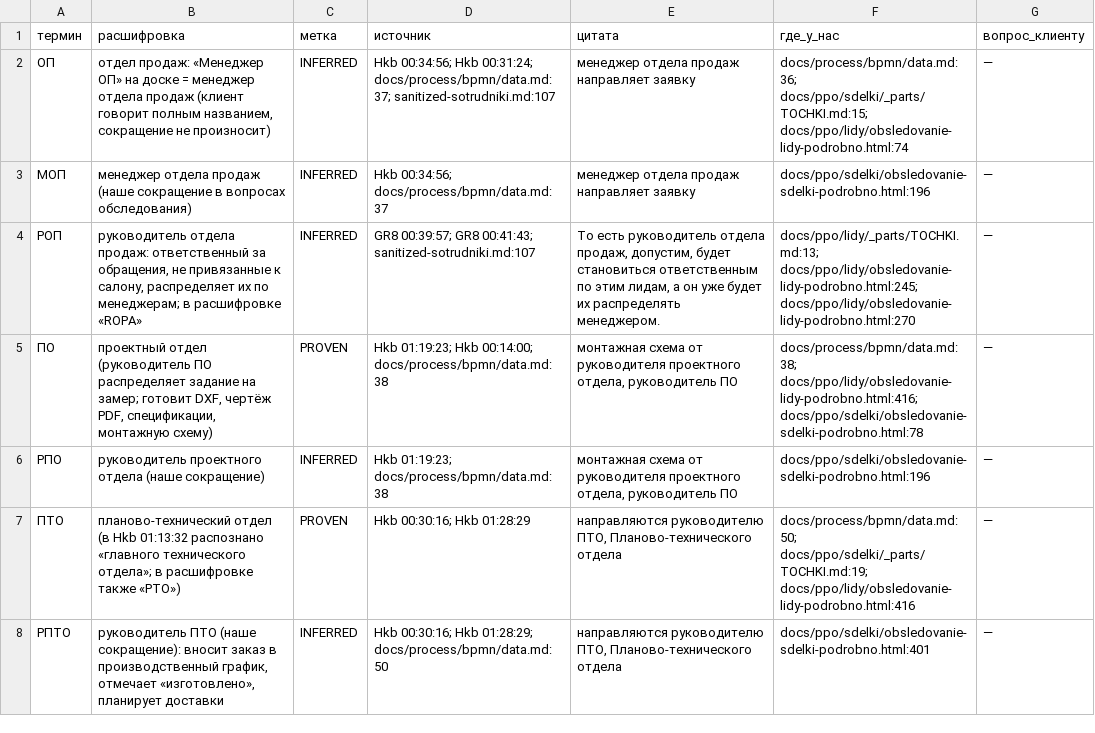
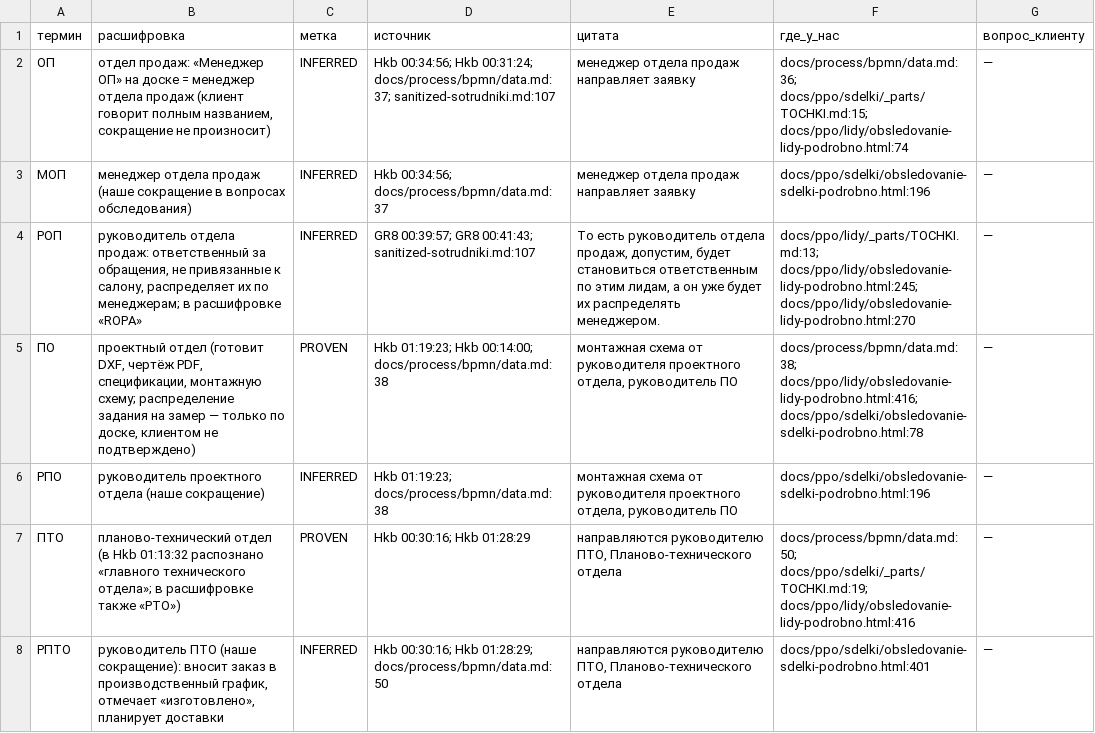
Before and after one commit to arwoxbx24/eurosteklo, a TSV file: docs/meetings/2026-10-04-dialog/baza/D1-glossariy.tsv, drawn as a sheet; only a part is shown.

```diff
--- a/docs/meetings/2026-10-04-dialog/baza/D1-glossariy.tsv
+++ b/docs/meetings/2026-10-04-dialog/baza/D1-glossariy.tsv
@@ -4,3 +4,3 @@
 РОП	руководитель отдела продаж: ответственный за обращения, не привязанные к салону, распределяет их по менеджерам; в расшифровке «ROPA»	INFERRED	GR8 00:39:57; GR8 00:41:43; sanitized-sotrudniki.md:107	То есть руководитель отдела продаж, допустим, будет становиться ответственным по этим лидам, а он уже будет их распределять менеджером.	docs/ppo/lidy/_parts/TOCHKI.md:13; docs/ppo/lidy/obsledovanie-lidy-podrobno.html:245; docs/ppo/lidy/obsledovanie-lidy-podrobno.html:270	—
-ПО	проектный отдел (руководитель ПО распределяет задание на замер; готовит DXF, чертёж PDF, спецификации, монтажную схему)	PROVEN	Hkb 01:19:23; Hkb 00:14:00; docs/process/bpmn/data.md:38	монтажная схема от руководителя проектного отдела, руководитель ПО	docs/process/bpmn/data.md:38; docs/ppo/lidy/obsledovanie-lidy-podrobno.html:416; docs/ppo/sdelki/obsledovanie-sdelki-podrobno.html:78	—
+ПО	проектный отдел (готовит DXF, чертёж PDF, спецификации, монтажную схему; распределение задания на замер — только по доске, клиентом не подтверждено)	PROVEN	Hkb 01:19:23; Hkb 00:14:00; docs/process/bpmn/data.md:38	монтажная схема от руководителя проектного отдела, руководитель ПО	docs/process/bpmn/data.md:38; docs/ppo/lidy/obsledovanie-lidy-podrobno.html:416; docs/ppo/sdelki/obsledovanie-sdelki-podrobno.html:78	—
 РПО	руководитель проектного отдела (наше сокращение)	INFERRED	Hkb 01:19:23; docs/process/bpmn/data.md:38	монтажная схема от руководителя проектного отдела, руководитель ПО	docs/ppo/sdelki/obsledovanie-sdelki-podrobno.html:196	—
```
Also changed, not shown: docs/meetings/2026-10-04-dialog/baza/D2-roli.tsv, docs/meetings/2026-10-04-dialog/baza/D4-process-sdelki.tsv, 13 other files.
